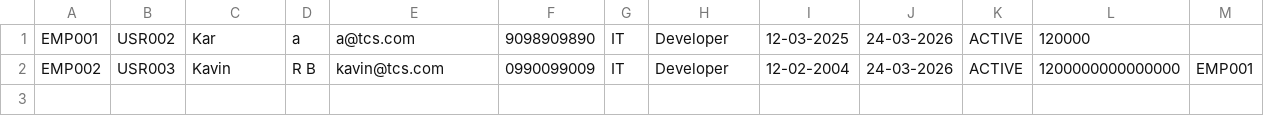
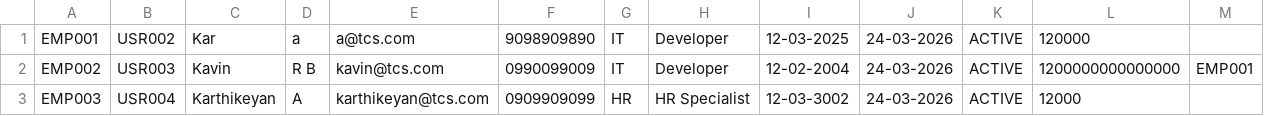
Before and after one commit to karthikeyan83462/JavaCaseStudyV1, a CSV file: data/employees.csv, drawn as a sheet; the diff names each change by its address in the sheet, - before the commit and + after, or states it on an @@ line.

```diff
--- a/data/employees.csv
+++ b/data/employees.csv
+row 3: EMP003 | USR004 | Karthikeyan | A | karthikeyan@tcs.com | 0909909099 | HR | HR Specialist | 12-03-3002 | 24-03-2026 | ACTIVE | 12000
```
Also changed, not shown: 7 other files.
